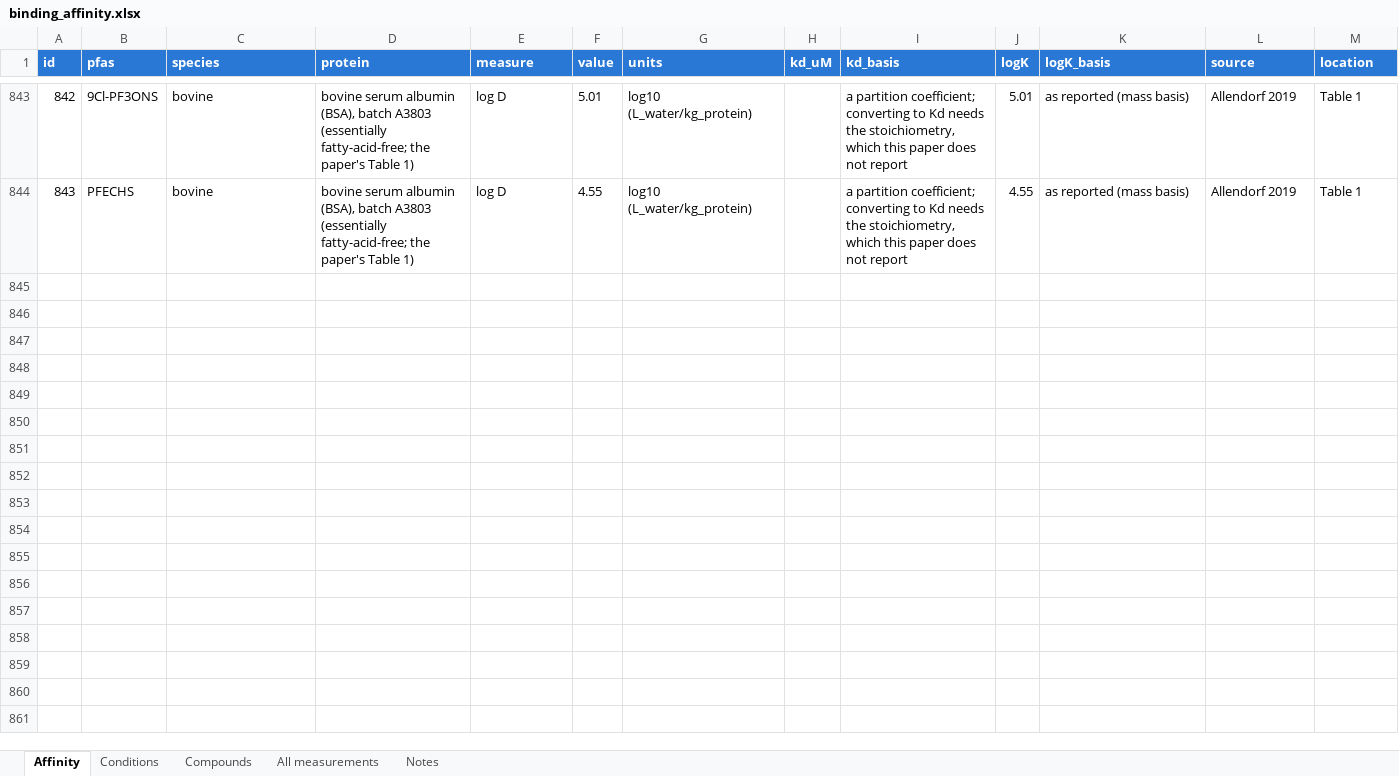
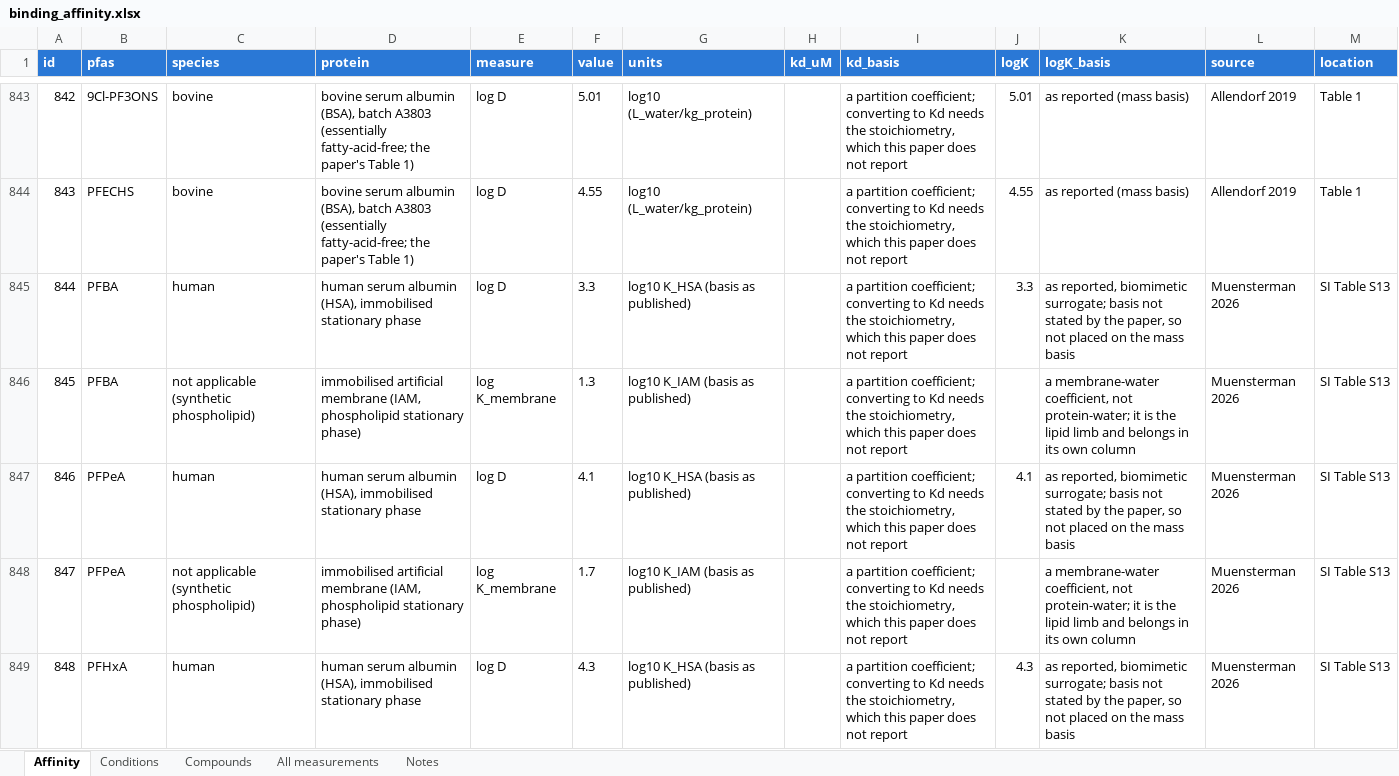
Before and after one commit to sdey17/pfas_tk, an Excel workbook: tk_review/db/binding_affinity.xlsx, sheet Affinity, drawn as a sheet; only a part is shown, gaps mark what is left out; values as stored, in another font and other column widths than the file's, no borders; the diff covers the shown part only; the diff names each change by its address in the sheet, - before the commit and + after, or states it on an @@ line.

```diff
--- a/tk_review/db/binding_affinity.xlsx (sheet Affinity)
+++ b/tk_review/db/binding_affinity.xlsx (sheet Affinity)
+row 845: 844 | PFBA | human | human serum albumin (HSA), immobilised stationary phase | log D | 3.3 | log10 K_HSA (basis as published) |  | a partition coefficient; converting to Kd needs the stoichiometry, which this paper does not report | 3.3 | as reported, biomimetic surrogate; basis not stated by the paper, so not placed on the mass basis | Muensterman 2026 | SI Table S13
+row 846: 845 | PFBA | not applicable (synthetic phospholipid) | immobilised artificial membrane (IAM, phospholipid stationary phase) | log K_membrane | 1.3 | log10 K_IAM (basis as published) |  | a partition coefficient; converting to Kd needs the stoichiometry, which this paper does not report |  | a membrane-water coefficient, not protein-water; it is the lipid limb and belongs in its own column | Muensterman 2026 | SI Table S13
+row 847: 846 | PFPeA | human | human serum albumin (HSA), immobilised stationary phase | log D | 4.1 | log10 K_HSA (basis as published) |  | a partition coefficient; converting to Kd needs the stoichiometry, which this paper does not report | 4.1 | as reported, biomimetic surrogate; basis not stated by the paper, so not placed on the mass basis | Muensterman 2026 | SI Table S13
+row 848: 847 | PFPeA | not applicable (synthetic phospholipid) | immobilised artificial membrane (IAM, phospholipid stationary phase) | log K_membrane | 1.7 | log10 K_IAM (basis as published) |  | a partition coefficient; converting to Kd needs the stoichiometry, which this paper does not report |  | a membrane-water coefficient, not protein-water; it is the lipid limb and belongs in its own column | Muensterman 2026 | SI Table S13
+row 849: 848 | PFHxA | human | human serum albumin (HSA), immobilised stationary phase | log D | 4.3 | log10 K_HSA (basis as published) |  | a partition coefficient; converting to Kd needs the stoichiometry, which this paper does not report | 4.3 | as reported, biomimetic surrogate; basis not stated by the paper, so not placed on the mass basis | Muensterman 2026 | SI Table S13
```
Also changed, not shown: 107 added rows elsewhere in this sheet, sheet All measurements, sheet Conditions, sheet Compounds, tk_review/db/combined/PFAS_TK_combined.xlsx, 14 other files.
